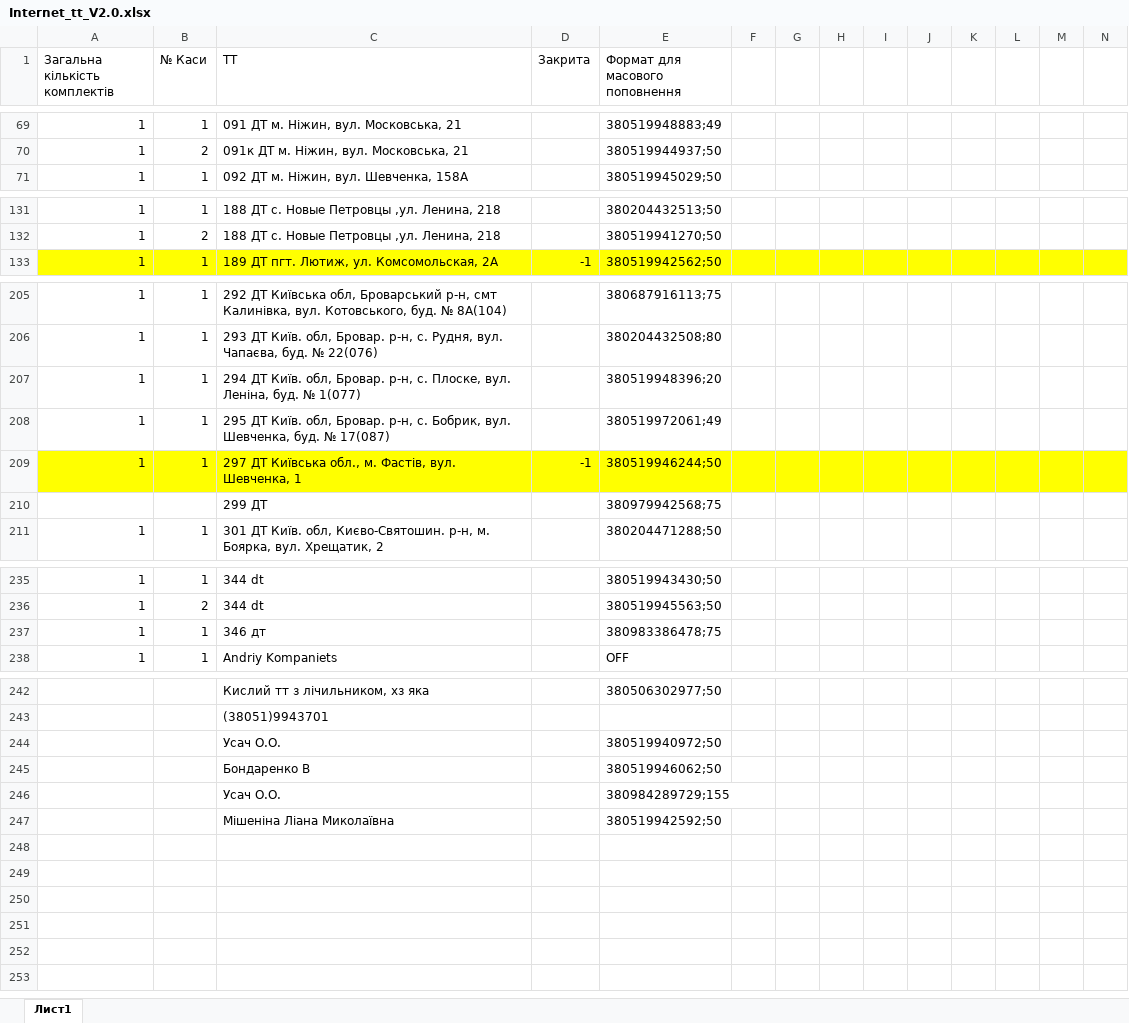
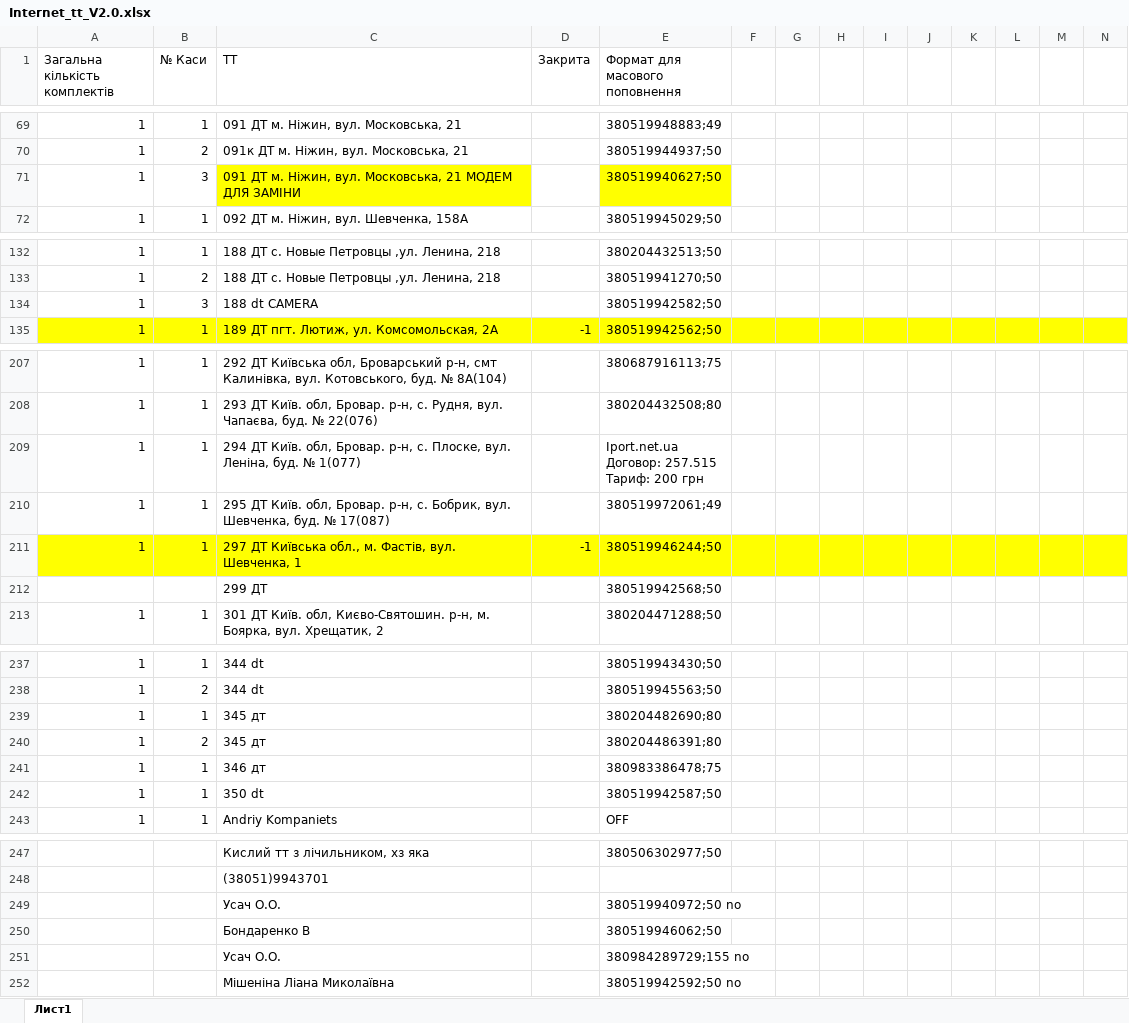
Before and after one commit to Andriyash/GitHub, an Excel workbook: Internet_tt_V2.0.xlsx, sheet Лист1, drawn as a sheet; only a part is shown, gaps mark what is left out; values as stored, in another font and other column widths than the file's, no borders; addresses are those after the commit; rows hold the shown columns only; ↵ is a line break in a cell; the diff covers the shown part only; the diff names each change by its address in the sheet, - before the commit and + after, or states it on an @@ line.

Commit message:
Зміна номерів
ТТ 299
ТТ 345 x 2
ТТ 287
ТТ 294 перевели на кабельний інет
TT 350 new
ТT188 камера

```diff
--- a/Internet_tt_V2.0.xlsx (sheet Лист1)
+++ b/Internet_tt_V2.0.xlsx (sheet Лист1)
+row 71: 1 | 3 | 091 ДТ м. Ніжин, вул. Московська, 21 МОДЕМ ДЛЯ ЗАМІНИ |  | 380519940627;50
+row 134: 1 | 3 | 188 dt CAMERA |  | 380519942582;50
-E209 (Формат для масового поповнення): 380519948396;20
+E209 (Формат для масового поповнення): Iport.net.ua ↵ Договор: 257.515 ↵ Тариф: 200 грн
-E212 (Формат для масового поповнення): 380979942568;75
+E212 (Формат для масового поповнення): 380519942568;50
+row 239: 1 | 1 | 345 дт |  | 380204482690;80
+row 240: 1 | 2 | 345 дт |  | 380204486391;80
+row 242: 1 | 1 | 350 dt |  | 380519942587;50
-E249 (Формат для масового поповнення): 380519940972;50
+E249 (Формат для масового поповнення): 380519940972;50 no
-E251 (Формат для масового поповнення): 380984289729;155
+E251 (Формат для масового поповнення): 380984289729;155 no
-E252 (Формат для масового поповнення): 380519942592;50
+E252 (Формат для масового поповнення): 380519942592;50 no
```
Also changed, not shown: 5 edited cells elsewhere in this sheet.
